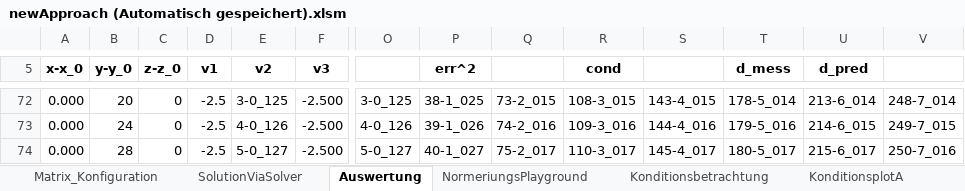
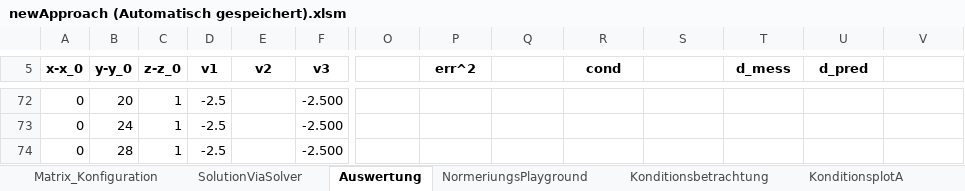
Before and after one commit to cmg-dev/master-thesis, an Excel workbook: measurements/20130516_transformation/newApproach (Automatisch gespeichert).xlsm, sheet Auswertung, drawn as a sheet; only a part is shown, gaps mark what is left out; values as stored, in another font and other column widths than the file's, no borders; conditional formats not drawn; the diff covers the shown part only; the diff names each change by its address in the sheet, - before the commit and + after, or states it on an @@ line.

```diff
--- a/measurements/20130516_transformation/newApproach (Automatisch gespeichert).xlsm (sheet Auswertung)
+++ b/measurements/20130516_transformation/newApproach (Automatisch gespeichert).xlsm (sheet Auswertung)
-A72:A74 (x-x_0): 0.000
+A72:A74 (x-x_0): 0
-C72:C74 (z-z_0): 0
+C72:C74 (z-z_0): 1
-E72 (v2): 3-0_125
+E72 (v2): (empty)
-O72: 3-0_125
+O72: (empty)
-P72 (err^2): 38-1_025
+P72 (err^2): (empty)
-Q72: 73-2_015
+Q72: (empty)
-R72 (cond): 108-3_015
+R72 (cond): (empty)
-S72: 143-4_015
+S72: (empty)
-T72 (d_mess): 178-5_014
+T72 (d_mess): (empty)
-U72 (d_pred): 213-6_014
+U72 (d_pred): (empty)
-V72: 248-7_014
+V72: (empty)
-E73 (v2): 4-0_126
+E73 (v2): (empty)
-O73: 4-0_126
+O73: (empty)
-P73 (err^2): 39-1_026
+P73 (err^2): (empty)
-Q73: 74-2_016
+Q73: (empty)
-R73 (cond): 109-3_016
+R73 (cond): (empty)
-S73: 144-4_016
+S73: (empty)
-T73 (d_mess): 179-5_016
+T73 (d_mess): (empty)
-U73 (d_pred): 214-6_015
+U73 (d_pred): (empty)
-V73: 249-7_015
+V73: (empty)
-E74 (v2): 5-0_127
+E74 (v2): (empty)
-O74: 5-0_127
+O74: (empty)
-P74 (err^2): 40-1_027
+P74 (err^2): (empty)
-Q74: 75-2_017
+Q74: (empty)
-R74 (cond): 110-3_017
+R74 (cond): (empty)
-S74: 145-4_017
+S74: (empty)
-T74 (d_mess): 180-5_017
+T74 (d_mess): (empty)
-U74 (d_pred): 215-6_017
+U74 (d_pred): (empty)
-V74: 250-7_016
+V74: (empty)
```
Also changed, not shown: 1 removed row, 907 edited cells and cell formats elsewhere in this sheet, sheet SolutionViaSolver, sheet Matrix_Konfiguration, charts or pictures, 7 other files.
